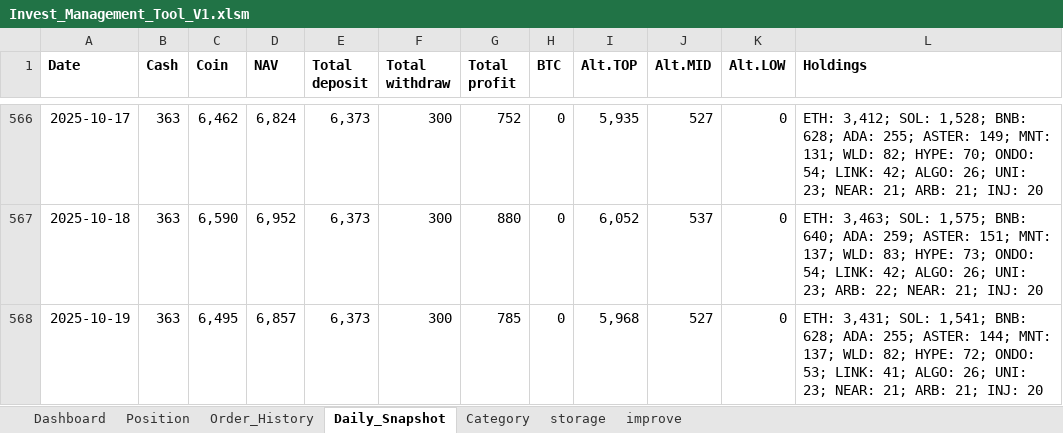
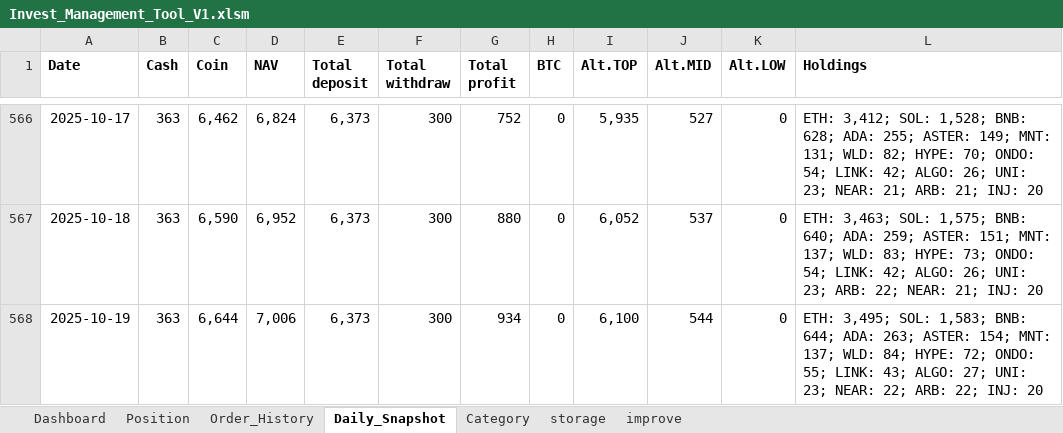
Before and after one commit to vtdinh/koi_trade_management_tool, an Excel workbook: Invest_Management_Tool_V1.xlsm, sheet Daily_Snapshot, drawn as a sheet; only a part is shown, gaps mark what is left out; values as stored, in another font and other column widths than the file's, no borders; 1 other sheet too large or unreadable and not compared; the diff names each change by its address in the sheet, - before the commit and + after, or states it on an @@ line.

Commit message:
optimize process when select date = today()

```diff
--- a/Invest_Management_Tool_V1.xlsm (sheet Daily_Snapshot)
+++ b/Invest_Management_Tool_V1.xlsm (sheet Daily_Snapshot)
-C568 (Coin): 6,495
+C568 (Coin): 6,644
-D568 (NAV): 6,857
+D568 (NAV): 7,006
-G568 (Total profit): 785
+G568 (Total profit): 934
-I568 (Alt.TOP): 5,968
+I568 (Alt.TOP): 6,100
-J568 (Alt.MID): 527
+J568 (Alt.MID): 544
-L568 (Holdings): ETH: 3,431; SOL: 1,541; BNB: 628; ADA: 255; ASTER: 144; MNT: 137; WLD: 82; HYPE: 72; ONDO: 53; LINK: 41; ALGO: 26; UNI: 23; NEAR: 21; ARB: 21; INJ: 20
+L568 (Holdings): ETH: 3,495; SOL: 1,583; BNB: 644; ADA: 263; ASTER: 154; MNT: 137; WLD: 84; HYPE: 72; ONDO: 55; LINK: 43; ALGO: 27; UNI: 23; NEAR: 22; ARB: 22; INJ: 20
```
Also changed, not shown: charts or pictures, 3 other files.
